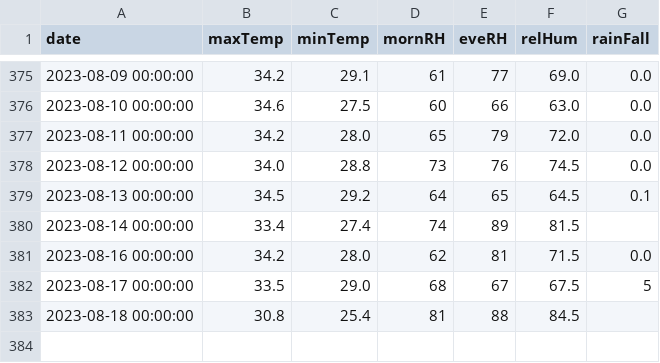
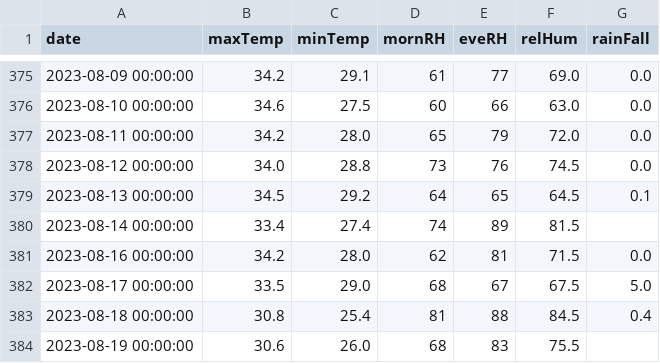
Before and after one commit to kaustuvchatterjee/vskp, a CSV file: vskp_data.csv, drawn as a sheet; only a part is shown, gaps mark what is left out.

```diff
--- a/vskp_data.csv
+++ b/vskp_data.csv
@@ -381,3 +381,4 @@ date,maxTemp,minTemp,mornRH,eveRH,relHum,rainFall
 2023-08-16 00:00:00,34.2,28.0,62,81,71.5,0.0
-2023-08-17 00:00:00,33.5,29.0,68,67,67.5,5
-2023-08-18 00:00:00,30.8,25.4,81,88,84.5,
+2023-08-17 00:00:00,33.5,29.0,68,67,67.5,5.0
+2023-08-18 00:00:00,30.8,25.4,81,88,84.5,0.4
+2023-08-19 00:00:00,30.6,26.0,68,83,75.5,
```
